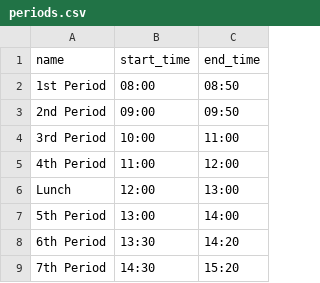
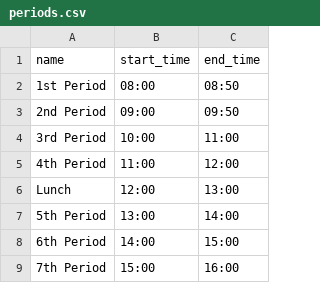
Before and after one commit to wafflestomper/school-scheduler, a CSV file: backend/example_data/periods.csv, drawn as a sheet.

```diff
--- a/backend/example_data/periods.csv
+++ b/backend/example_data/periods.csv
@@ -7,3 +7,3 @@ Lunch,12:00,13:00
 5th Period,13:00,14:00
-6th Period,13:30,14:20
-7th Period,14:30,15:20
+6th Period,14:00,15:00
+7th Period,15:00,16:00
```
Also changed, not shown: backend/example_data/users.csv, 11 other files.
